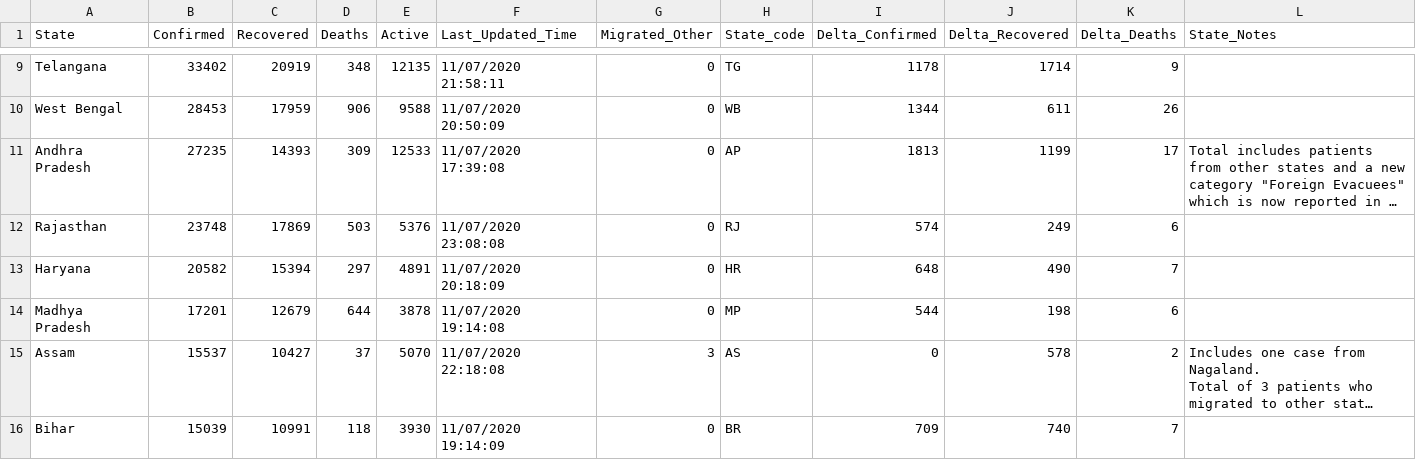
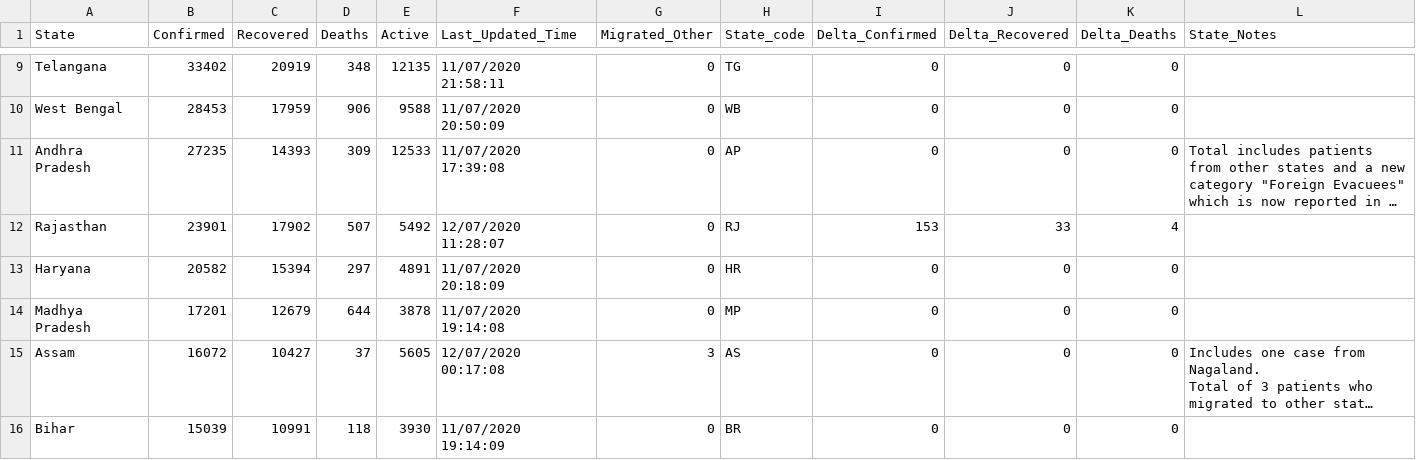
Before and after one commit to Sambhawam07/India-covid19-datasets, a CSV file: state_level_latest.csv, drawn as a sheet; only a part is shown, gaps mark what is left out; long unchanged cells end in …; the diff covers the shown part only; the diff names each change by its address in the sheet, - before the commit and + after, or states it on an @@ line.

```diff
--- a/state_level_latest.csv
+++ b/state_level_latest.csv
-I9 (Delta_Confirmed): 1178
+I9 (Delta_Confirmed): 0
-J9 (Delta_Recovered): 1714
+J9 (Delta_Recovered): 0
-K9 (Delta_Deaths): 9
+K9 (Delta_Deaths): 0
-I10 (Delta_Confirmed): 1344
+I10 (Delta_Confirmed): 0
-J10 (Delta_Recovered): 611
+J10 (Delta_Recovered): 0
-K10 (Delta_Deaths): 26
+K10 (Delta_Deaths): 0
-I11 (Delta_Confirmed): 1813
+I11 (Delta_Confirmed): 0
-J11 (Delta_Recovered): 1199
+J11 (Delta_Recovered): 0
-K11 (Delta_Deaths): 17
+K11 (Delta_Deaths): 0
-B12 (Confirmed): 23748
+B12 (Confirmed): 23901
-C12 (Recovered): 17869
+C12 (Recovered): 17902
-D12 (Deaths): 503
+D12 (Deaths): 507
-E12 (Active): 5376
+E12 (Active): 5492
-F12 (Last_Updated_Time): 11/07/2020 23:08:08
+F12 (Last_Updated_Time): 12/07/2020 11:28:07
-I12 (Delta_Confirmed): 574
+I12 (Delta_Confirmed): 153
-J12 (Delta_Recovered): 249
+J12 (Delta_Recovered): 33
-K12 (Delta_Deaths): 6
+K12 (Delta_Deaths): 4
-I13 (Delta_Confirmed): 648
+I13 (Delta_Confirmed): 0
-J13 (Delta_Recovered): 490
+J13 (Delta_Recovered): 0
-K13 (Delta_Deaths): 7
+K13 (Delta_Deaths): 0
-I14 (Delta_Confirmed): 544
+I14 (Delta_Confirmed): 0
-J14 (Delta_Recovered): 198
+J14 (Delta_Recovered): 0
-K14 (Delta_Deaths): 6
+K14 (Delta_Deaths): 0
-B15 (Confirmed): 15537
+B15 (Confirmed): 16072
-E15 (Active): 5070
+E15 (Active): 5605
-F15 (Last_Updated_Time): 11/07/2020 22:18:08
+F15 (Last_Updated_Time): 12/07/2020 00:17:08
-J15 (Delta_Recovered): 578
+J15 (Delta_Recovered): 0
-K15 (Delta_Deaths): 2
+K15 (Delta_Deaths): 0
-I16 (Delta_Confirmed): 709
+I16 (Delta_Confirmed): 0
-J16 (Delta_Recovered): 740
+J16 (Delta_Recovered): 0
-K16 (Delta_Deaths): 7
+K16 (Delta_Deaths): 0
```
Also changed, not shown: 122 edited cells elsewhere in this file.
